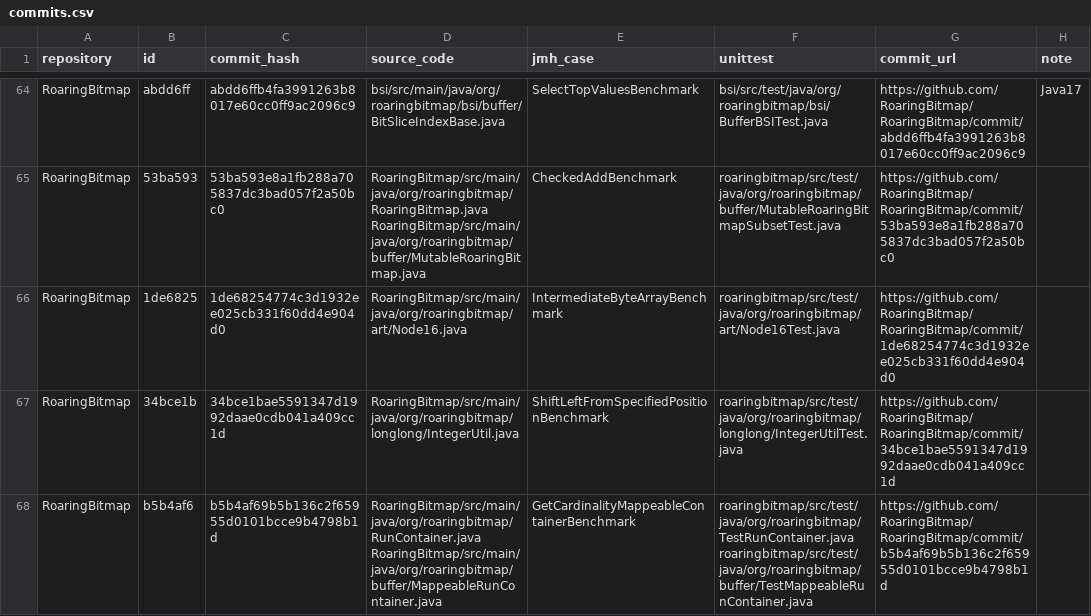
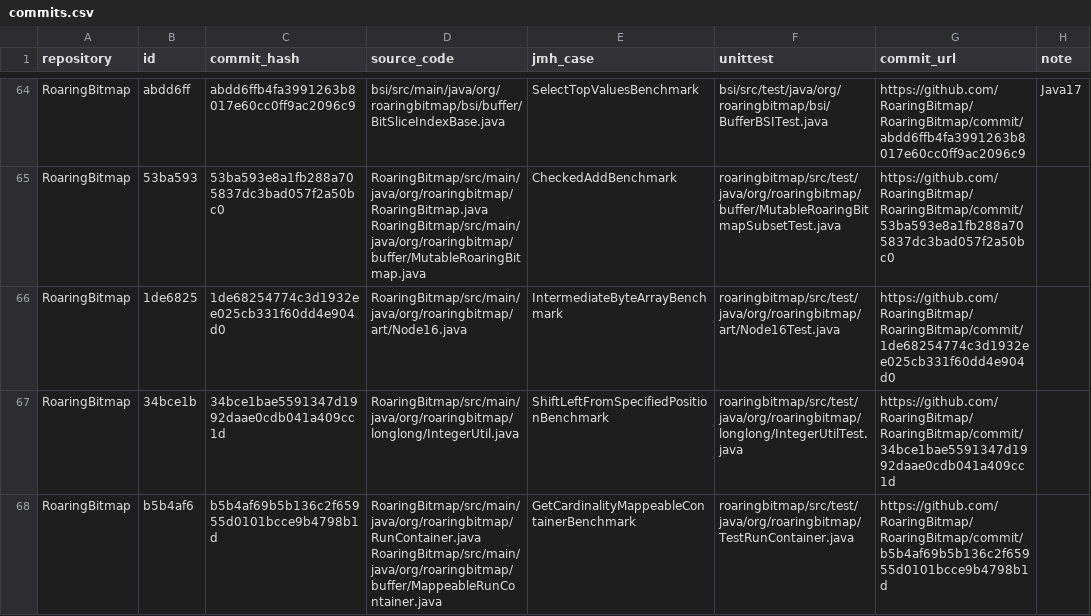
Before and after one commit to icetlab/EvalLLMforJava, a CSV file: commits.csv, drawn as a sheet; only a part is shown, gaps mark what is left out.

```diff
--- a/commits.csv
+++ b/commits.csv
@@ -67,2 +67,2 @@ RoaringBitmap,1de6825,1de68254774c3d1932ee025cb331f60dd4e904d0,RoaringBitmap/src
 RoaringBitmap,34bce1b,34bce1bae5591347d1992daae0cdb041a409cc1d,RoaringBitmap/src/main/java/org/roaringbitmap/longlong/IntegerUtil.java,ShiftLeftFromSpecifiedPositionBenchmark,roaringbitmap/src/test/java/org/roaringbitmap/longlong/IntegerUtilTest.java,https://github.com/RoaringBitmap/RoaringBitmap/commit/34bce1bae5591347d1992daae0cdb041a409cc1d
-RoaringBitmap,b5b4af6,b5b4af69b5b136c2f65955d0101bcce9b4798b1d,RoaringBitmap/src/main/java/org/roaringbitmap/RunContainer.java RoaringBitmap/src/main/java/org/roaringbitmap/buffer/MappeableRunContainer.java,GetCardinalityMappeableContainerBenchmark,roaringbitmap/src/test/java/org/roaringbitmap/TestRunContainer.java roaringbitmap/src/test/java/org/roaringbitmap/buffer/TestMappeableRunContainer.java,https://github.com/RoaringBitmap/RoaringBitmap/commit/b5b4af69b5b136c2f65955d0101bcce9b4798b1d
+RoaringBitmap,b5b4af6,b5b4af69b5b136c2f65955d0101bcce9b4798b1d,RoaringBitmap/src/main/java/org/roaringbitmap/RunContainer.java RoaringBitmap/src/main/java/org/roaringbitmap/buffer/MappeableRunContainer.java,GetCardinalityMappeableContainerBenchmark,roaringbitmap/src/test/java/org/roaringbitmap/TestRunContainer.java,https://github.com/RoaringBitmap/RoaringBitmap/commit/b5b4af69b5b136c2f65955d0101bcce9b4798b1d
```
Also changed, not shown: 7 other files.
